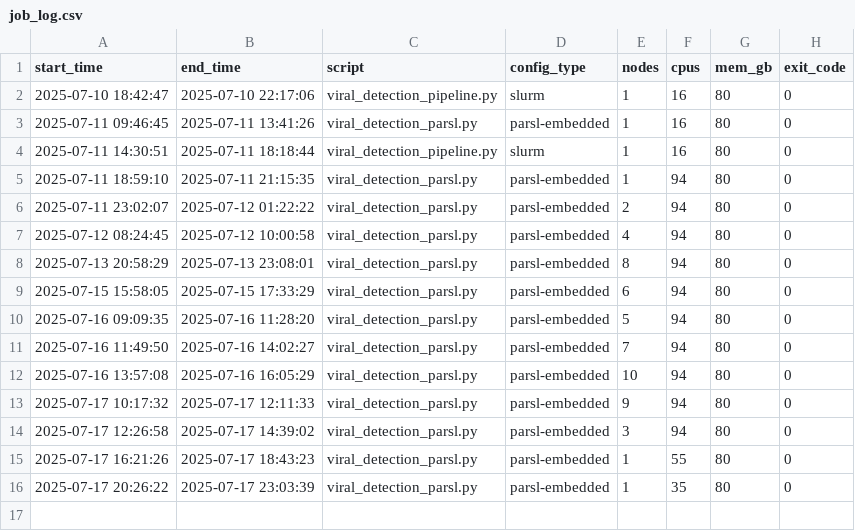
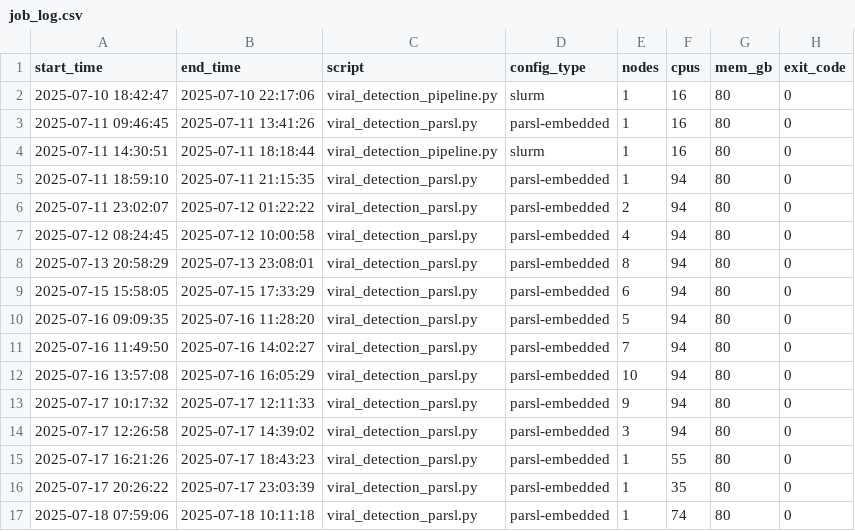
Before and after one commit to globus-labs/academy-fmt-viral-workflow, a CSV file: job_log.csv, drawn as a sheet; the diff names each change by its address in the sheet, - before the commit and + after, or states it on an @@ line.

```diff
--- a/job_log.csv
+++ b/job_log.csv
+row 17: 2025-07-18 07:59:06 | 2025-07-18 10:11:18 | viral_detection_parsl.py | parsl-embedded | 1 | 74 | 80 | 0
```
Also changed, not shown: 3 other files.
